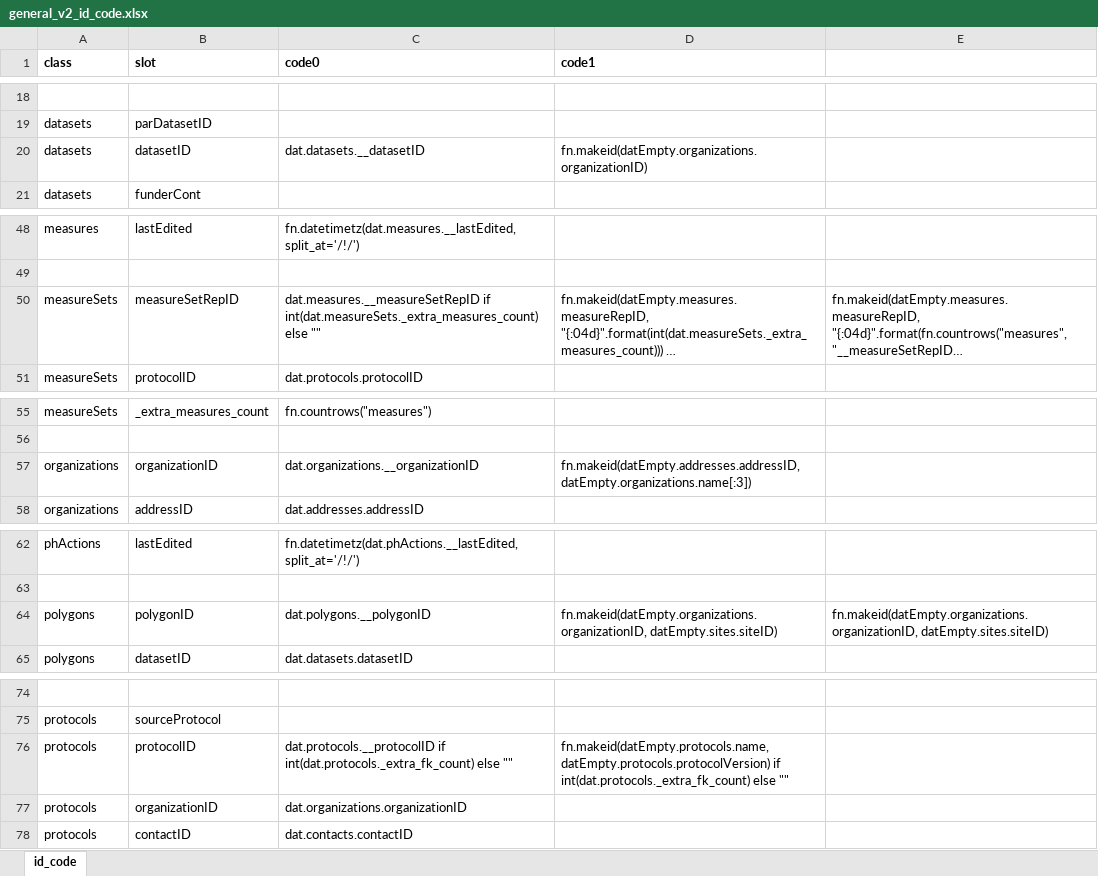
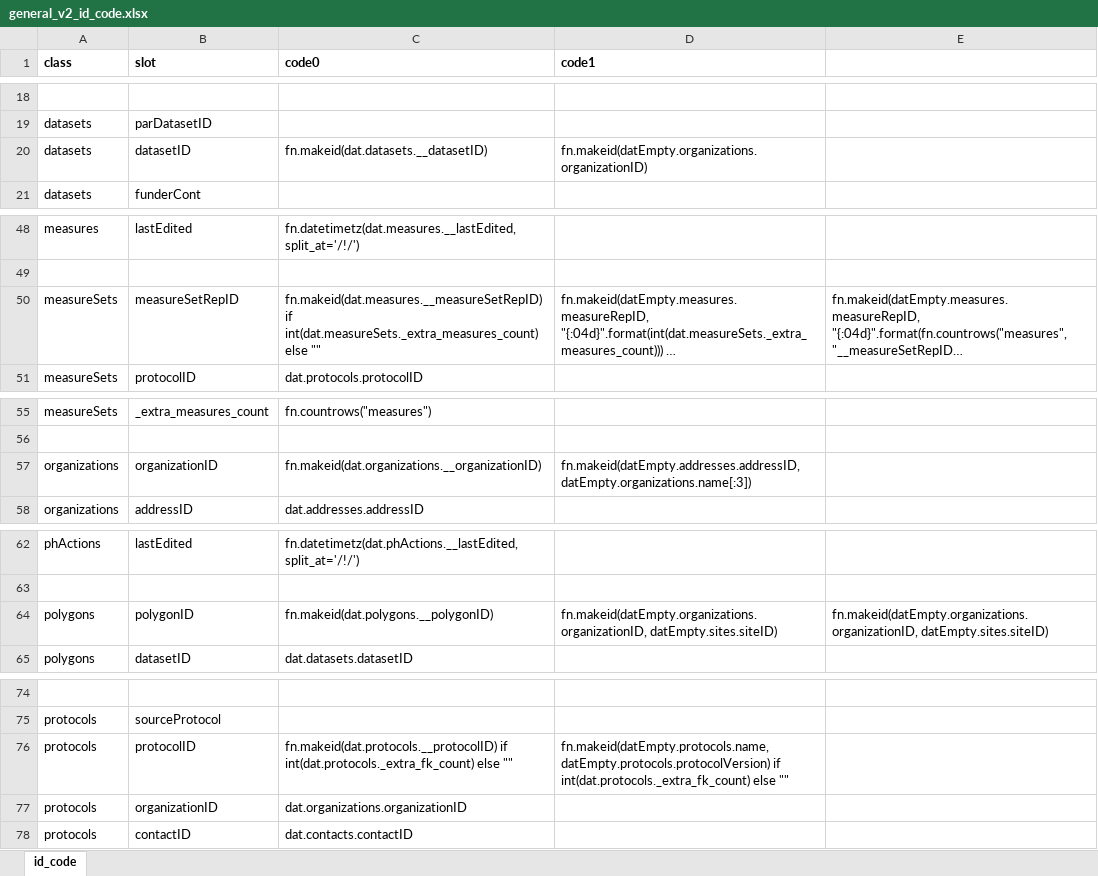
Before and after one commit to PHES-ODM/PHES-ODM-Mapper, an Excel workbook: odm_map/data/modules/_shared/ids/general_v2_id_code.xlsx, sheet id_code, drawn as a sheet; only a part is shown, gaps mark what is left out; long unchanged cells end in …; values as stored, in another font and other column widths than the file's, no borders; the diff covers the shown part only; the diff names each change by its address in the sheet, - before the commit and + after, or states it on an @@ line.

Commit message:
Changed all primary keys to be passed to fn.makeid

```diff
--- a/odm_map/data/modules/_shared/ids/general_v2_id_code.xlsx (sheet id_code)
+++ b/odm_map/data/modules/_shared/ids/general_v2_id_code.xlsx (sheet id_code)
-C20 (code0): dat.datasets.__datasetID
+C20 (code0): fn.makeid(dat.datasets.__datasetID)
-C50 (code0): dat.measures.__measureSetRepID if int(dat.measureSets._extra_measures_count)…
+C50 (code0): fn.makeid(dat.measures.__measureSetRepID) if int(dat.measureSets._extra_measures_count)…
-C57 (code0): dat.organizations.__organizationID
+C57 (code0): fn.makeid(dat.organizations.__organizationID)
-C64 (code0): dat.polygons.__polygonID
+C64 (code0): fn.makeid(dat.polygons.__polygonID)
-C76 (code0): dat.protocols.__protocolID if int(dat.protocols._extra_fk_count)…
+C76 (code0): fn.makeid(dat.protocols.__protocolID) if int(dat.protocols._extra_fk_count)…
```
Also changed, not shown: 9 edited cells elsewhere in this sheet.
